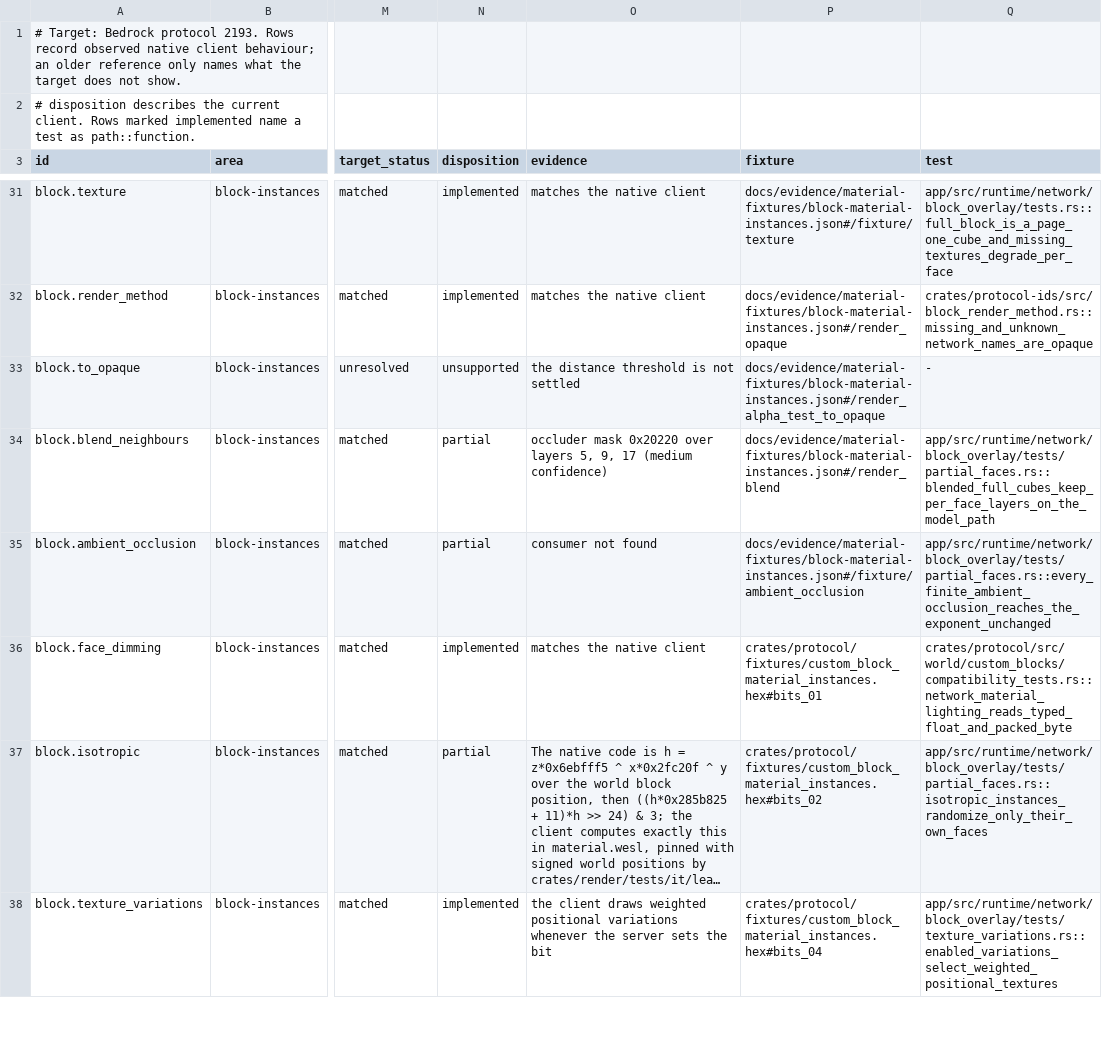
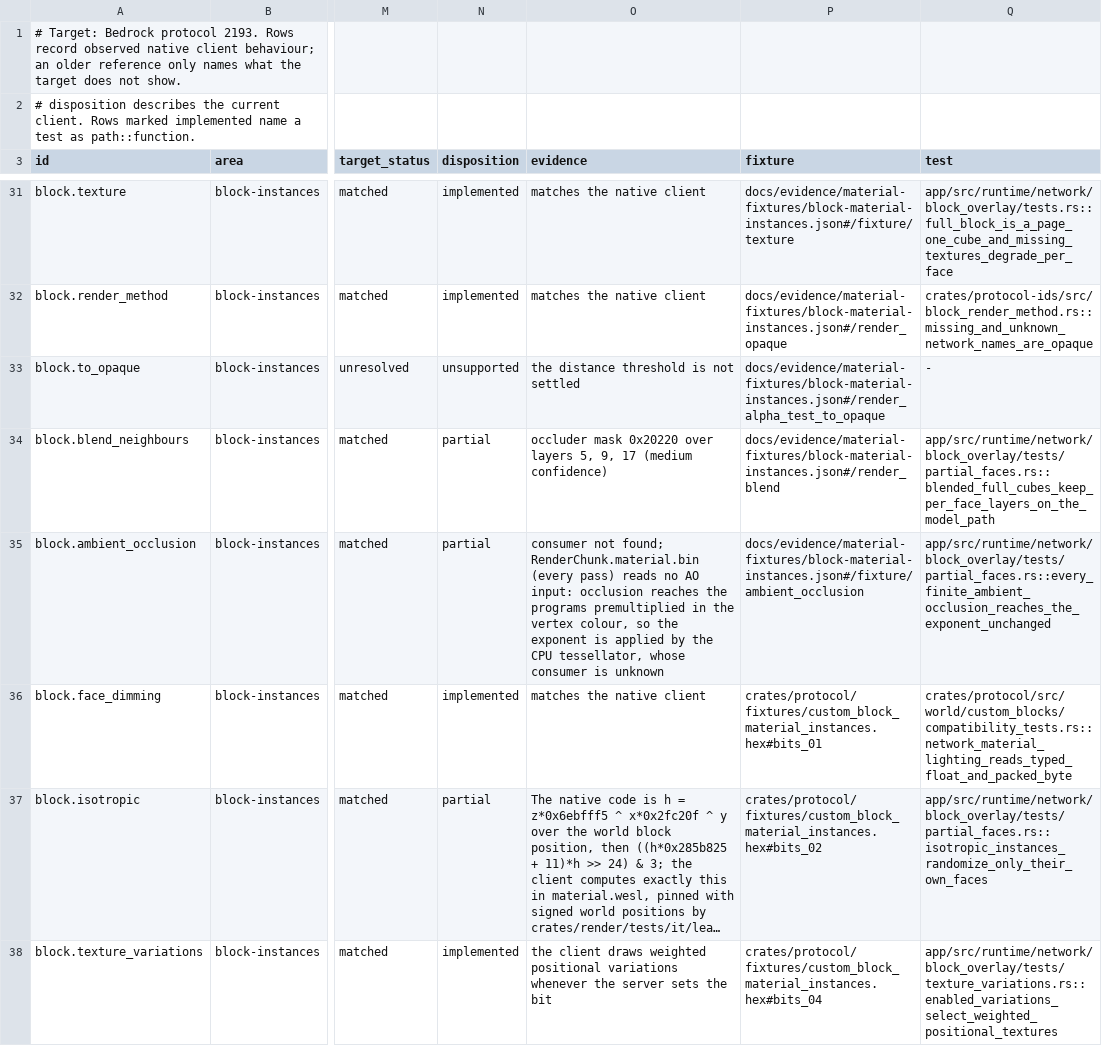
Before and after one commit to cinnabar-mc/cinnabar, a TSV file: docs/evidence/material-behavior.tsv, drawn as a sheet; only a part is shown, gaps mark what is left out; long unchanged cells end in …; the diff covers the shown part only; the diff names each change by its address in the sheet, - before the commit and + after, or states it on an @@ line.

Commit message:
Compose actor second and third textures as the shipped programs do
The actor programs, decoded with tools/material-bin, answer
the define formulas that are otherwise unknown. MULTIPLICATIVE_TINT lays
the tinted second texture over the base by its alpha instead of
weighting the base by it; MASKED_MULTITEXTURE uses the second texture,
alpha included, only where it is opaque or black; COLOR_SECOND_TEXTURE
draws the third texture, dyed by the change colour by its alpha, wherever
it is visible, instead of tinting the second.

The glint composition, alpha-masked tint and terrain AO input are
confirmed against the programs; the evidence matrix records which
CPU-set values (glint colour and motion, multiplicative tint source,
MULTI_COLOR_TINT's second colour, packed bit 4's constant) remain
unresolved.

```diff
--- a/docs/evidence/material-behavior.tsv
+++ b/docs/evidence/material-behavior.tsv
-O35 (evidence): consumer not found
+O35 (evidence): consumer not found; RenderChunk.material.bin (every pass) reads no AO input: occlusion reaches the programs premultiplied in the vertex colour, so the exponent is applied by the CPU tessellator, whose consumer is unknown
```
Also changed, not shown: 7 edited cells elsewhere in this file, 6 other files.
